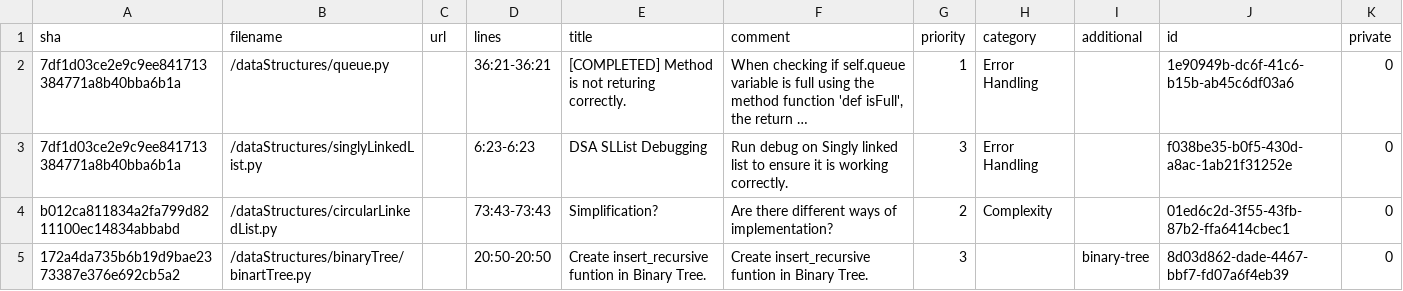
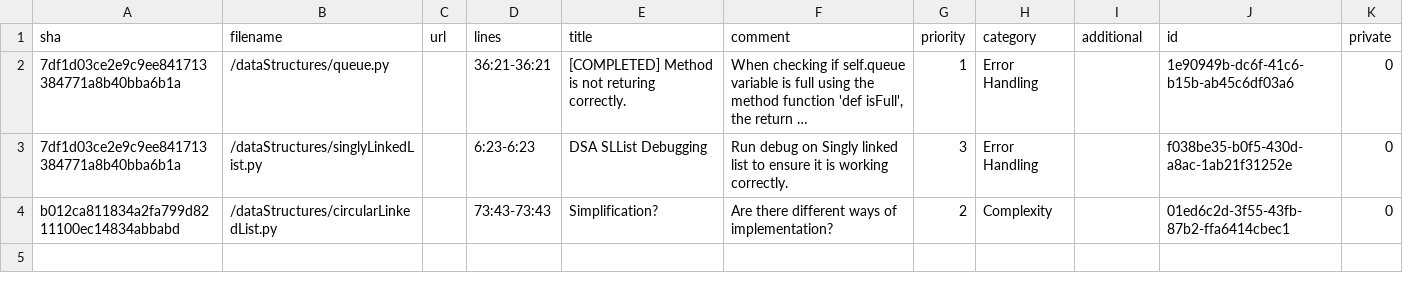
Before and after one commit to MousufCZ/data-structures-algorithms, a CSV file: code-review.csv, drawn as a sheet; long unchanged cells end in …; the diff names each change by its address in the sheet, - before the commit and + after, or states it on an @@ line.

Commit message:
Completed half debugging, need to review depth first traversal.

```diff
--- a/code-review.csv
+++ b/code-review.csv
-row 5: 172a4da735b6b19d9bae2373387e376e692cb5a2 | /dataStructures/binaryTree/binartTree.py |  | 20:50-20:50 | Create insert_recursive funtion in Binary Tree. | Create insert_recursive funtion in Binary Tree. | 3 |  | binary-tree | 8d03d862-dade-4467-bbf7-fd07a6f4eb39 | 0
```
Also changed, not shown: 2 other files.
